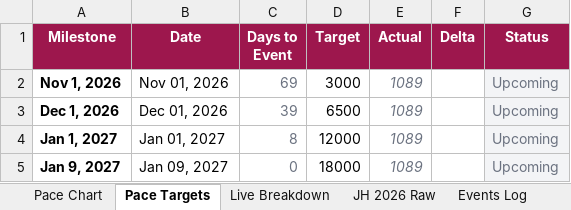
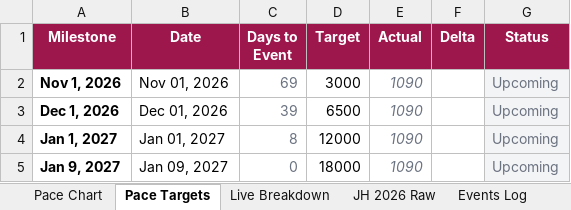
Before and after one commit to vanishinggradient/ticketing-jh-2027-status-page, an Excel workbook: comparison.xlsx, sheet Pace Targets, drawn as a sheet; values as stored, in another font and other column widths than the file's, no borders; the diff names each change by its address in the sheet, - before the commit and + after, or states it on an @@ line.

```diff
--- a/comparison.xlsx (sheet Pace Targets)
+++ b/comparison.xlsx (sheet Pace Targets)
-E2:E5 (Actual): 1089
+E2:E5 (Actual): 1090
```
Also changed, not shown: sheet Live Breakdown, sheet Pace Chart, 2 other files.
